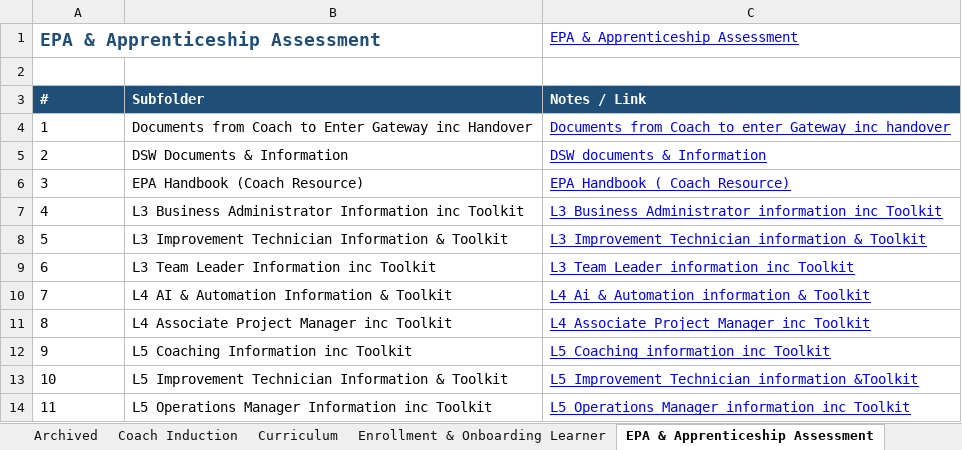
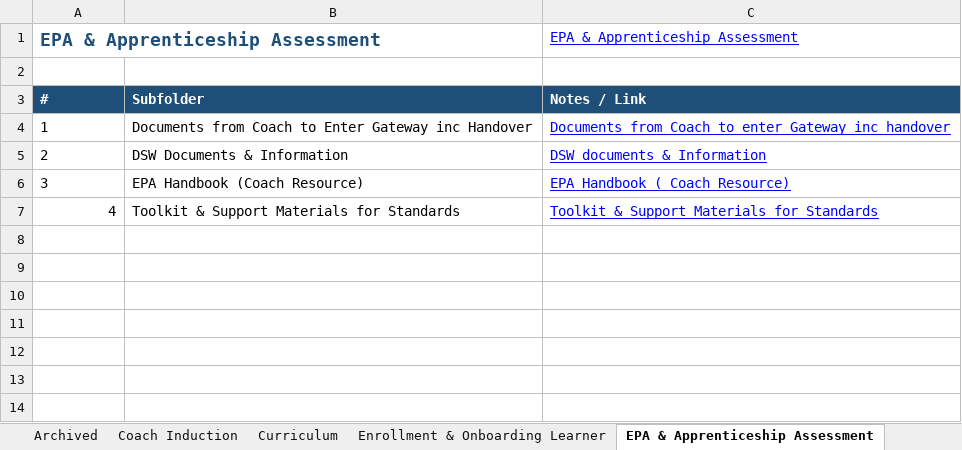
Before and after one commit to JanetteH-RTB/Apprenticeships, an Excel workbook: Useful_Information_for_Apprenticeships.xlsx, sheet EPA & Apprenticeship Assessment, drawn as a sheet; values as stored, in another font and other column widths than the file's, no borders; the diff names each change by its address in the sheet, - before the commit and + after, or states it on an @@ line.

```diff
--- a/Useful_Information_for_Apprenticeships.xlsx (sheet EPA & Apprenticeship Assessment)
+++ b/Useful_Information_for_Apprenticeships.xlsx (sheet EPA & Apprenticeship Assessment)
-A7 alignment: left
+A7 alignment: right
-B7: L3 Business Administrator Information inc Toolkit
+B7: Toolkit & Support Materials for Standards
-C7: L3 Business Administrator information inc Toolkit
+C7: Toolkit & Support Materials for Standards
-row 8: 5 | L3 Improvement Technician Information & Toolkit | L3 Improvement Technician information & Toolkit
-row 9: 6 | L3 Team Leader Information inc Toolkit | L3 Team Leader information inc Toolkit
-row 10: 7 | L4 AI & Automation Information & Toolkit | L4 Ai & Automation information & Toolkit
-row 11: 8 | L4 Associate Project Manager inc Toolkit | L4 Associate Project Manager inc Toolkit
-row 12: 9 | L5 Coaching Information inc Toolkit | L5 Coaching information inc Toolkit
-row 13: 10 | L5 Improvement Technician Information & Toolkit | L5 Improvement Technician information &Toolkit
-row 14: 11 | L5 Operations Manager Information inc Toolkit | L5 Operations Manager information inc Toolkit
```
Also changed, not shown: sheet Sales, sheet Enrollment & Onboarding Learner, sheet Quality, sheet WOW & 1st and Last DC Visit, sheet Coach Induction, sheet Useful Links & Info, 4 more sheets, formulas that keep their value.
